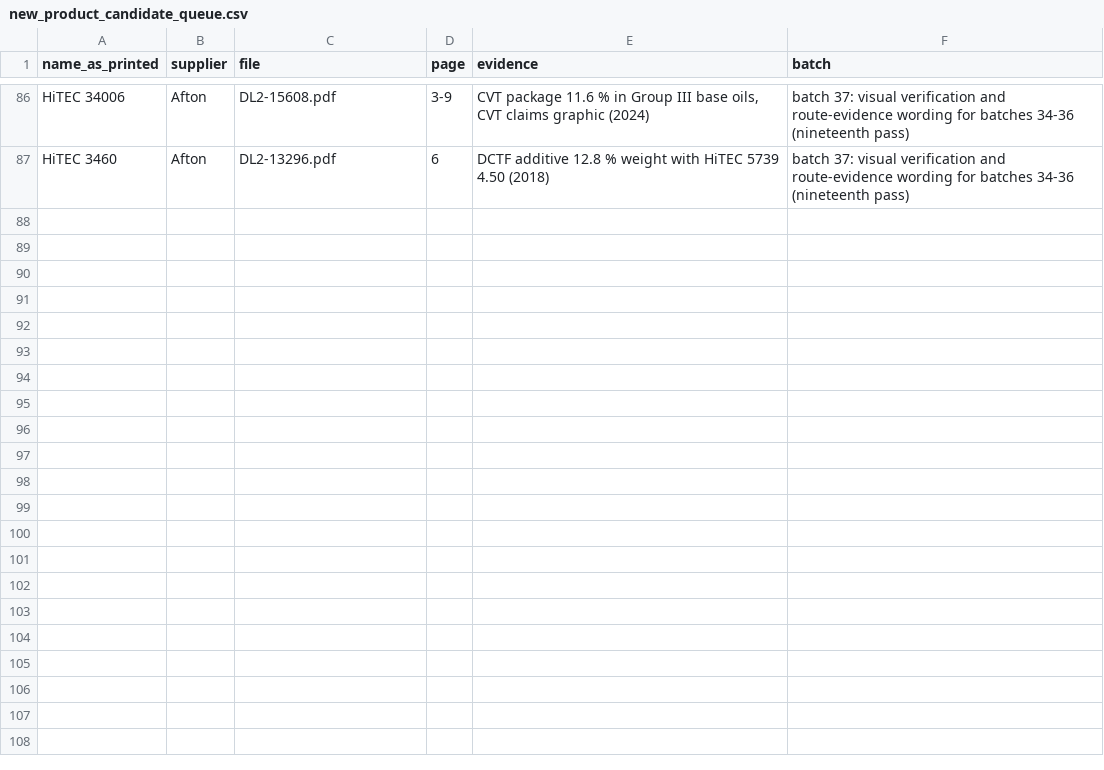
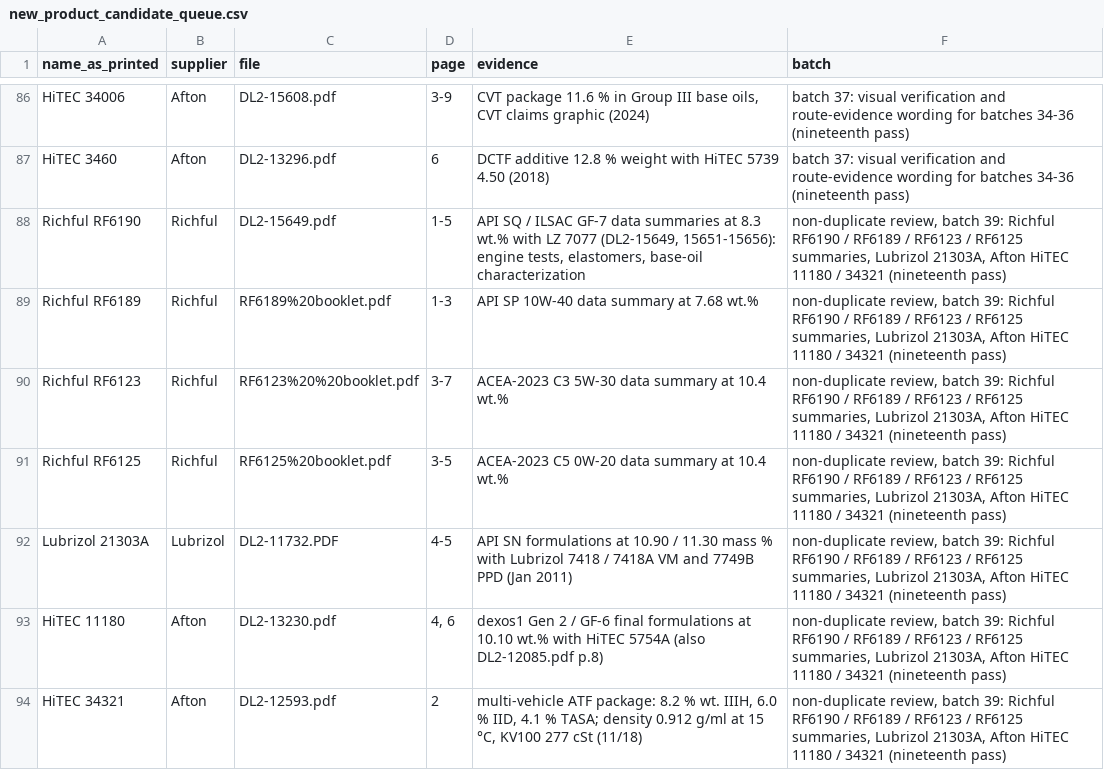
Before and after one commit to alaaahmadd182-lab/Smart-formulator-project, a CSV file: existing_product_comparison_2026-11-12/tables/new_product_candidate_queue.csv, drawn as a sheet; only a part is shown, gaps mark what is left out.

```diff
--- a/existing_product_comparison_2026-11-12/tables/new_product_candidate_queue.csv
+++ b/existing_product_comparison_2026-11-12/tables/new_product_candidate_queue.csv
@@ -87 +87,8 @@ HiTEC 34006,Afton,DL2-15608.pdf,3-9,"CVT package 11.6 % in Group III base oils,
 HiTEC 3460,Afton,DL2-13296.pdf,6,DCTF additive 12.8 % weight with HiTEC 5739 4.50 (2018),batch 37: visual verification and route-evidence wording for batches 34-36 (nineteenth pass)
+Richful RF6190,Richful,DL2-15649.pdf,1-5,"API SQ / ILSAC GF-7 data summaries at 8.3 wt.% with LZ 7077 (DL2-15649, 15651-15656): engine tests, elastomers, base-oil characterization","non-duplicate review, batch 39: Richful RF6190 / RF6189 / RF6123 / RF6125 summaries, Lubrizol 21303A, Afton HiTEC 11180 / 34321 (nineteenth pass)"
+Richful RF6189,Richful,RF6189%20booklet.pdf,1-3,API SP 10W-40 data summary at 7.68 wt.%,"non-duplicate review, batch 39: Richful RF6190 / RF6189 / RF6123 / RF6125 summaries, Lubrizol 21303A, Afton HiTEC 11180 / 34321 (nineteenth pass)"
+Richful RF6123,Richful,RF6123%20%20booklet.pdf,3-7,ACEA-2023 C3 5W-30 data summary at 10.4 wt.%,"non-duplicate review, batch 39: Richful RF6190 / RF6189 / RF6123 / RF6125 summaries, Lubrizol 21303A, Afton HiTEC 11180 / 34321 (nineteenth pass)"
+Richful RF6125,Richful,RF6125%20booklet.pdf,3-5,ACEA-2023 C5 0W-20 data summary at 10.4 wt.%,"non-duplicate review, batch 39: Richful RF6190 / RF6189 / RF6123 / RF6125 summaries, Lubrizol 21303A, Afton HiTEC 11180 / 34321 (nineteenth pass)"
+Lubrizol 21303A,Lubrizol,DL2-11732.PDF,4-5,API SN formulations at 10.90 / 11.30 mass % with Lubrizol 7418 / 7418A VM and 7749B PPD (Jan 2011),"non-duplicate review, batch 39: Richful RF6190 / RF6189 / RF6123 / RF6125 summaries, Lubrizol 21303A, Afton HiTEC 11180 / 34321 (nineteenth pass)"
+HiTEC 11180,Afton,DL2-13230.pdf,"4, 6",dexos1 Gen 2 / GF-6 final formulations at 10.10 wt.% with HiTEC 5754A (also DL2-12085.pdf p.8),"non-duplicate review, batch 39: Richful RF6190 / RF6189 / RF6123 / RF6125 summaries, Lubrizol 21303A, Afton HiTEC 11180 / 34321 (nineteenth pass)"
+HiTEC 34321,Afton,DL2-12593.pdf,2,"multi-vehicle ATF package: 8.2 % wt. IIIH, 6.0 % IID, 4.1 % TASA; density 0.912 g/ml at 15 °C, KV100 277 cSt (11/18)","non-duplicate review, batch 39: Richful RF6190 / RF6189 / RF6123 / RF6125 summaries, Lubrizol 21303A, Afton HiTEC 11180 / 34321 (nineteenth pass)"
```
Also changed, not shown: existing_product_comparison_2026-11-12/tables/document_read_scope.csv, existing_product_comparison_2026-11-12/tables/product_comparison_summary.csv, 11 other files.
